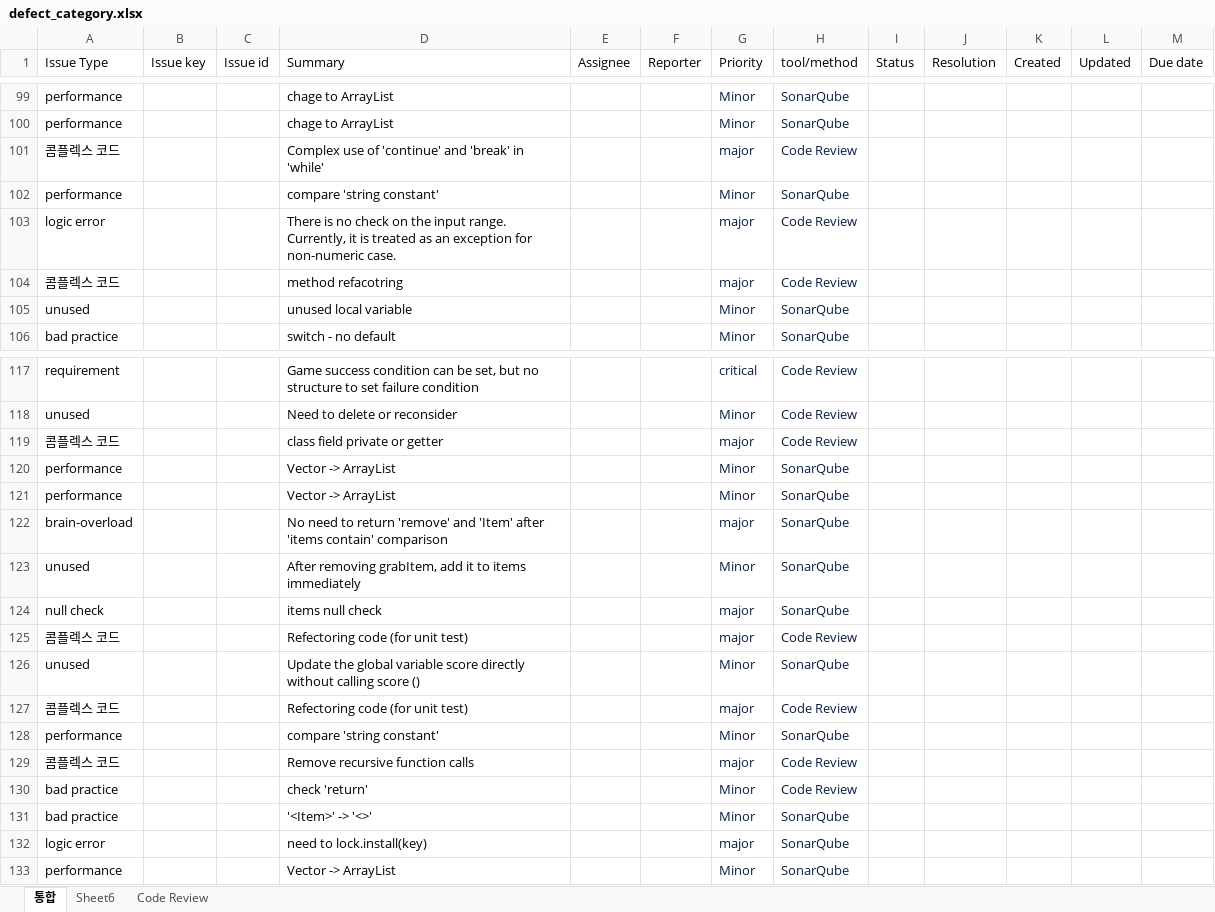
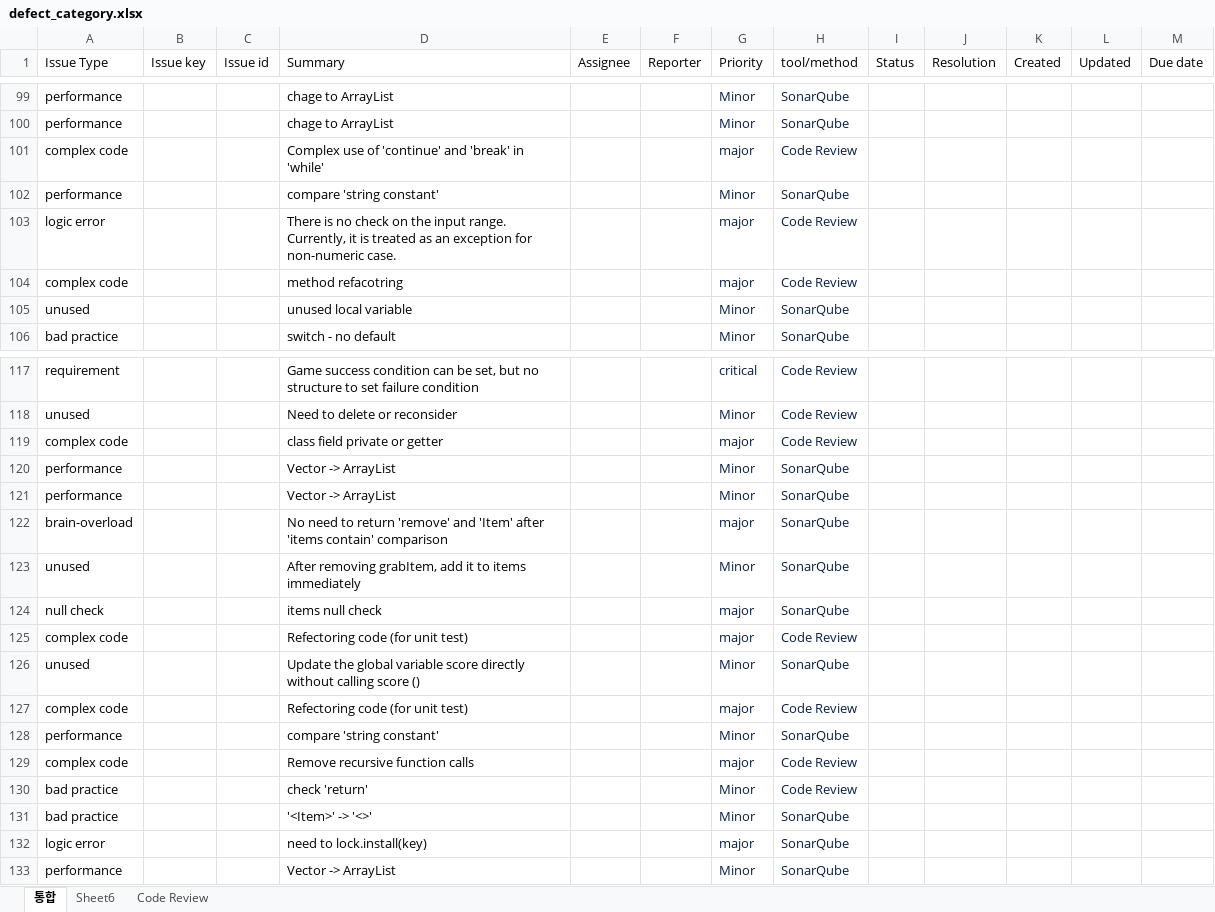
Before and after one commit to sunghochin/share_doc, an Excel workbook: defect_category.xlsx, sheet 통합, drawn as a sheet; only a part is shown, gaps mark what is left out; values as stored, in another font and other column widths than the file's, no borders; the diff covers the shown part only; the diff names each change by its address in the sheet, - before the commit and + after, or states it on an @@ line.

```diff
--- a/defect_category.xlsx (sheet 통합)
+++ b/defect_category.xlsx (sheet 통합)
-A101 (Issue Type): 콤플렉스 코드
+A101 (Issue Type): complex code
-A104 (Issue Type): 콤플렉스 코드
+A104 (Issue Type): complex code
-A119 (Issue Type): 콤플렉스 코드
+A119 (Issue Type): complex code
-A125 (Issue Type): 콤플렉스 코드
+A125 (Issue Type): complex code
-A127 (Issue Type): 콤플렉스 코드
+A127 (Issue Type): complex code
-A129 (Issue Type): 콤플렉스 코드
+A129 (Issue Type): complex code
```
Also changed, not shown: 22 added rows, 1 removed row and 2 edited cells elsewhere in this sheet.
